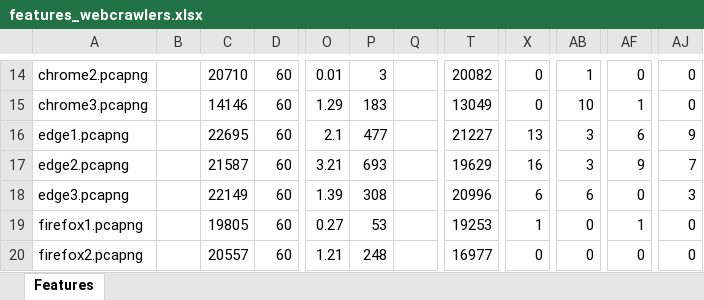
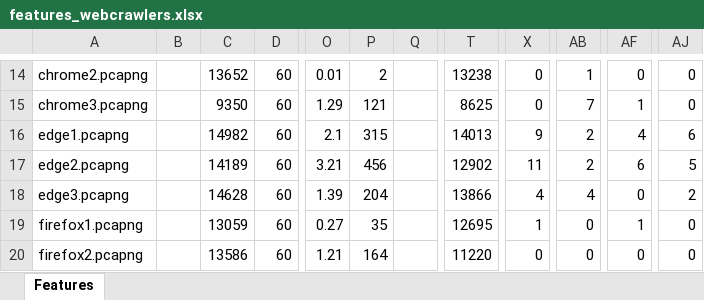
Before and after one commit to LennertK-1746428/Masterproef, an Excel workbook: features_webcrawlers.xlsx, sheet Features, drawn as a sheet; only a part is shown, gaps mark what is left out; values as stored, in another font and other column widths than the file's, no borders; the diff covers the shown part only; the diff names each change by its address in the sheet, - before the commit and + after, or states it on an @@ line.

```diff
--- a/features_webcrawlers.xlsx (sheet Features)
+++ b/features_webcrawlers.xlsx (sheet Features)
-C14: 20710
+C14: 13652
-P14: 3
+P14: 2
-T14: 20082
+T14: 13238
-C15: 14146
+C15: 9350
-P15: 183
+P15: 121
-T15: 13049
+T15: 8625
-AB15: 10
+AB15: 7
-C16: 22695
+C16: 14982
-P16: 477
+P16: 315
-T16: 21227
+T16: 14013
-X16: 13
+X16: 9
-AB16:AB17: 3
+AB16:AB17: 2
-AF16: 6
+AF16: 4
-AJ16: 9
+AJ16: 6
-C17: 21587
+C17: 14189
-P17: 693
+P17: 456
-T17: 19629
+T17: 12902
-X17: 16
+X17: 11
-AF17: 9
+AF17: 6
-AJ17: 7
+AJ17: 5
-C18: 22149
+C18: 14628
-P18: 308
+P18: 204
-T18: 20996
+T18: 13866
-X18: 6
+X18: 4
-AB18: 6
+AB18: 4
-AJ18: 3
+AJ18: 2
-C19: 19805
+C19: 13059
-P19: 53
+P19: 35
-T19: 19253
+T19: 12695
-C20: 20557
+C20: 13586
-P20: 248
+P20: 164
-T20: 16977
+T20: 11220
```
Also changed, not shown: 3 added rows and 247 edited cells elsewhere in this sheet, 19 other files.
